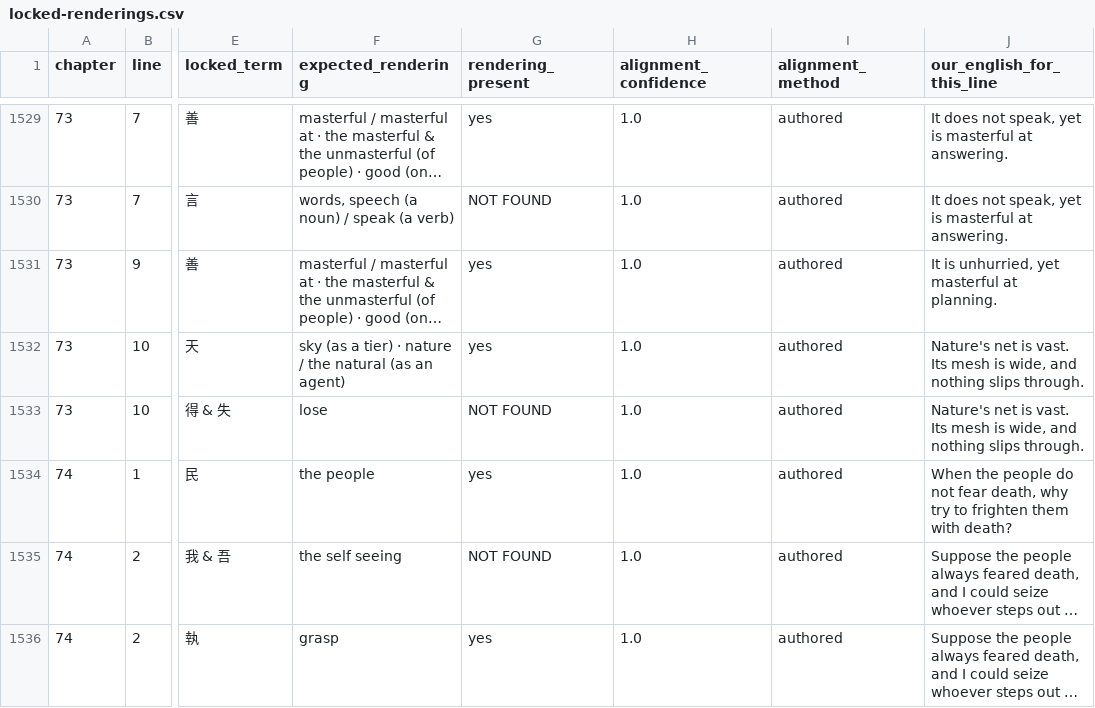
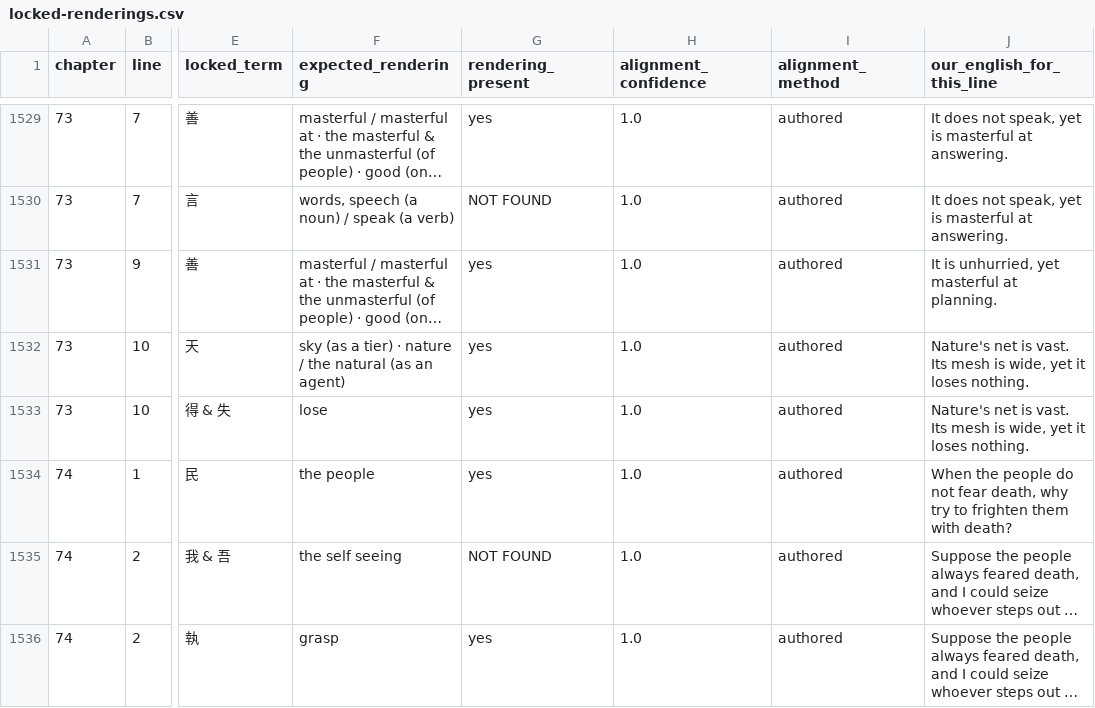
Before and after one commit to opencosmos-ai/taoteching, a CSV file: data/locked-renderings.csv, drawn as a sheet; only a part is shown, gaps mark what is left out; long unchanged cells end in …; the diff names each change by its address in the sheet, - before the commit and + after, or states it on an @@ line.

```diff
--- a/data/locked-renderings.csv
+++ b/data/locked-renderings.csv
-J1532:J1533 (our_english_for_this_line): …is wide, and nothing slips through.
+J1532:J1533 (our_english_for_this_line): …is wide, yet it loses nothing.
-G1533 (rendering_present): NOT FOUND
+G1533 (rendering_present): yes
```
Also changed, not shown: data/commentary.csv, data/lines.csv, 7 other files.
